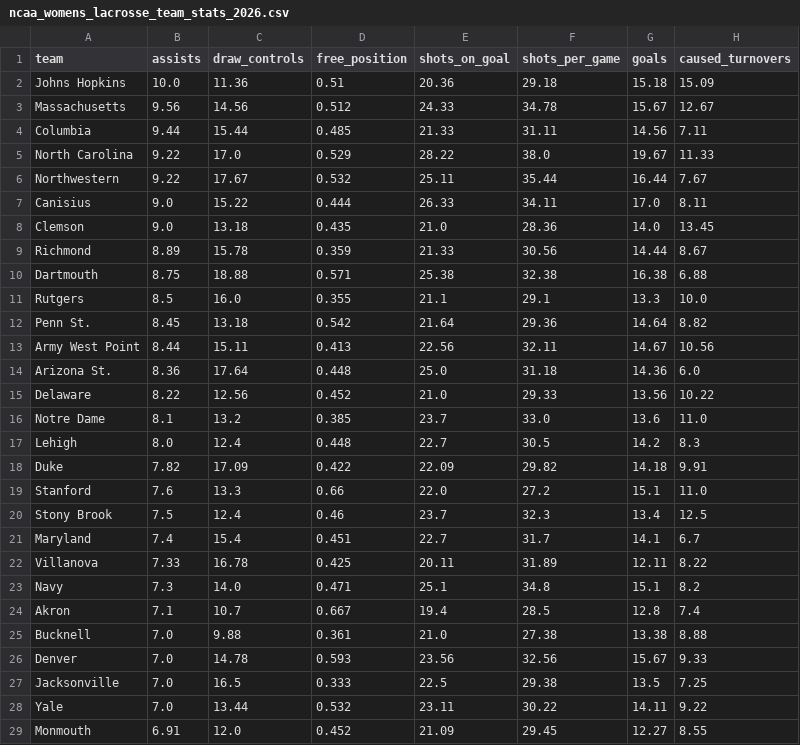
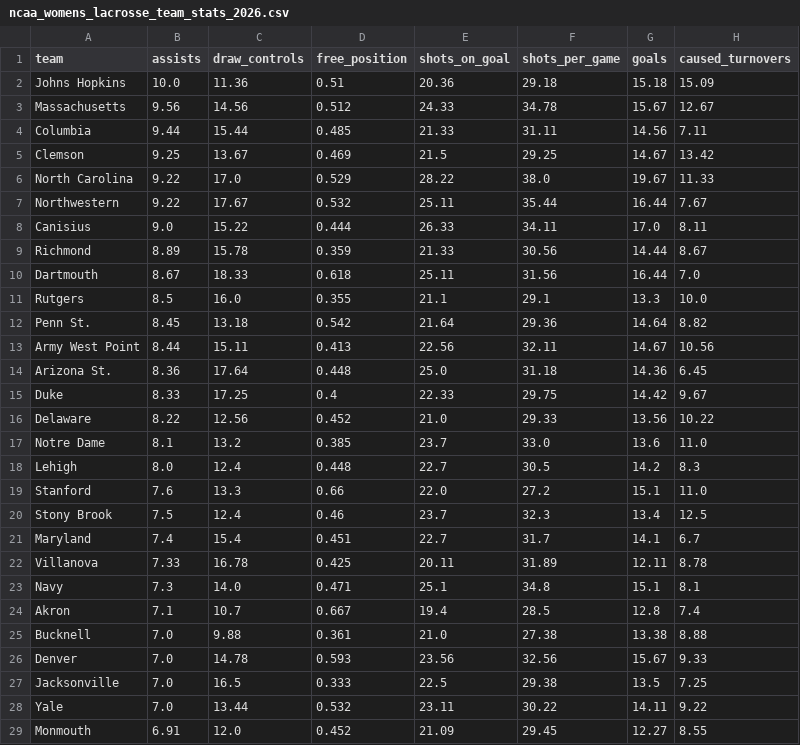
Before and after one commit to Avery-May-2/ncaa-womens-lacrosse-offense, a CSV file: data/ncaa_womens_lacrosse_team_stats_2026.csv, drawn as a sheet; only a part is shown; the diff covers the shown part only.

```diff
--- a/data/ncaa_womens_lacrosse_team_stats_2026.csv
+++ b/data/ncaa_womens_lacrosse_team_stats_2026.csv
@@ -4,2 +4,3 @@ Massachusetts,9.56,14.56,0.512,24.33,34.78,15.67,12.67
 Columbia,9.44,15.44,0.485,21.33,31.11,14.56,7.11
+Clemson,9.25,13.67,0.469,21.5,29.25,14.67,13.42
 North Carolina,9.22,17.0,0.529,28.22,38.0,19.67,11.33
@@ -7,5 +8,4 @@ Northwestern,9.22,17.67,0.532,25.11,35.44,16.44,7.67
 Canisius,9.0,15.22,0.444,26.33,34.11,17.0,8.11
-Clemson,9.0,13.18,0.435,21.0,28.36,14.0,13.45
 Richmond,8.89,15.78,0.359,21.33,30.56,14.44,8.67
-Dartmouth,8.75,18.88,0.571,25.38,32.38,16.38,6.88
+Dartmouth,8.67,18.33,0.618,25.11,31.56,16.44,7.0
 Rutgers,8.5,16.0,0.355,21.1,29.1,13.3,10.0
@@ -13,3 +13,4 @@ Penn St.,8.45,13.18,0.542,21.64,29.36,14.64,8.82
 Army West Point,8.44,15.11,0.413,22.56,32.11,14.67,10.56
-Arizona St.,8.36,17.64,0.448,25.0,31.18,14.36,6.0
+Arizona St.,8.36,17.64,0.448,25.0,31.18,14.36,6.45
+Duke,8.33,17.25,0.4,22.33,29.75,14.42,9.67
 Delaware,8.22,12.56,0.452,21.0,29.33,13.56,10.22
@@ -17,3 +18,2 @@ Notre Dame,8.1,13.2,0.385,23.7,33.0,13.6,11.0
 Lehigh,8.0,12.4,0.448,22.7,30.5,14.2,8.3
-Duke,7.82,17.09,0.422,22.09,29.82,14.18,9.91
 Stanford,7.6,13.3,0.66,22.0,27.2,15.1,11.0
@@ -21,4 +21,4 @@ Stony Brook,7.5,12.4,0.46,23.7,32.3,13.4,12.5
 Maryland,7.4,15.4,0.451,22.7,31.7,14.1,6.7
-Villanova,7.33,16.78,0.425,20.11,31.89,12.11,8.22
-Navy,7.3,14.0,0.471,25.1,34.8,15.1,8.2
+Villanova,7.33,16.78,0.425,20.11,31.89,12.11,8.78
+Navy,7.3,14.0,0.471,25.1,34.8,15.1,8.1
 Akron,7.1,10.7,0.667,19.4,28.5,12.8,7.4
```
Also changed, not shown: 4 added rows, 5 removed rows and 20 edited cells elsewhere in this file.
